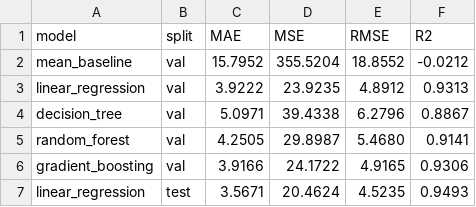
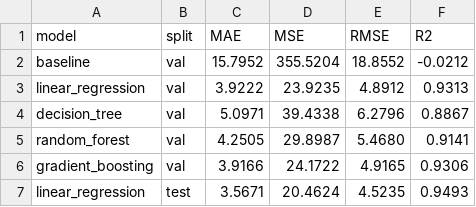
Before and after one commit to gauravm-masai/last-mile-delay-intelligence-pipeline, a CSV file: outputs/part_b_metrics.csv, drawn as a sheet.

Commit message:
Refactor Part B

```diff
--- a/outputs/part_b_metrics.csv
+++ b/outputs/part_b_metrics.csv
@@ -1,3 +1,3 @@
 model,split,MAE,MSE,RMSE,R2
-mean_baseline,val,15.7952,355.5204,18.8552,-0.0212
+baseline,val,15.7952,355.5204,18.8552,-0.0212
 linear_regression,val,3.9222,23.9235,4.8912,0.9313
```
Also changed, not shown: 2 other files.
